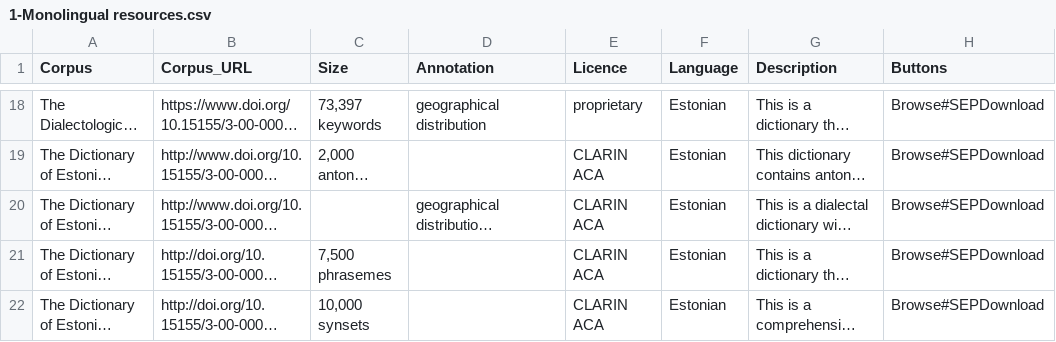
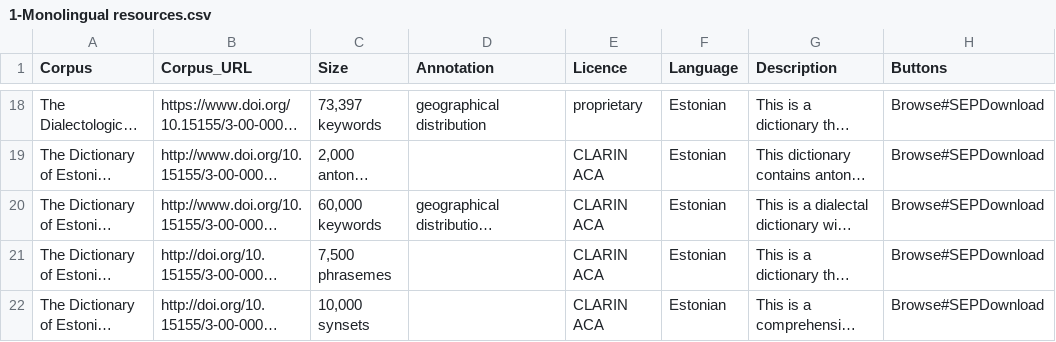
Before and after one commit to clarin-eric/resource-families-html-generator, a CSV file: resource_families/Dictionaries/Dictionaries in the CLARIN infrastructure/1-Monolingual resources.csv, drawn as a sheet; only a part is shown, gaps mark what is left out; long unchanged cells end in …; the diff names each change by its address in the sheet, - before the commit and + after, or states it on an @@ line.

Commit message:
Update 1-Monolingual resources.csv

```diff
--- a/resource_families/Dictionaries/Dictionaries in the CLARIN infrastructure/1-Monolingual resources.csv
+++ b/resource_families/Dictionaries/Dictionaries in the CLARIN infrastructure/1-Monolingual resources.csv
-C20 (Size): (empty)
+C20 (Size): 60,000 keywords
```
